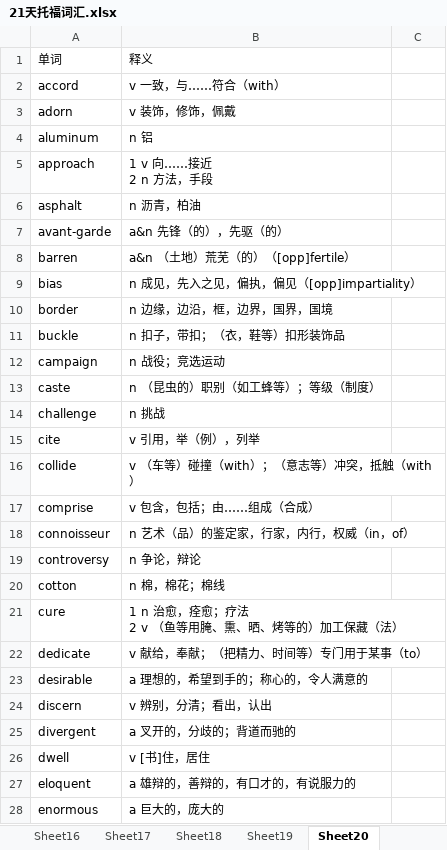
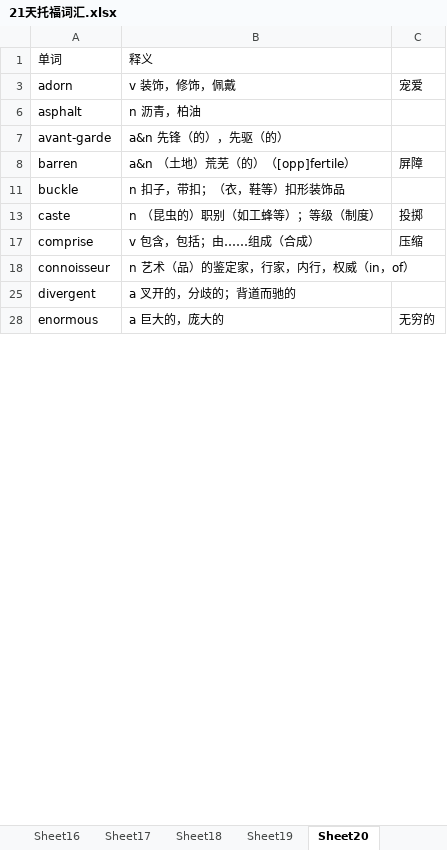
Before and after one commit to tianfr/Intensive-Listening-for-Scientific-America, an Excel workbook: 21天托福词汇.xlsx, sheet Sheet20, drawn as a sheet; only a part is shown; values as stored, in another font and other column widths than the file's, no cell formats; ↵ is a line break in a cell; the diff covers the shown part only; the diff names each change by its address in the sheet, - before the commit and + after, or states it on an @@ line.

```diff
--- a/21天托福词汇.xlsx (sheet Sheet20)
+++ b/21天托福词汇.xlsx (sheet Sheet20)
-row 2: accord | v 一致，与……符合（with）
-C3: (empty)
+C3: 宠爱
-row 4: aluminum | n 铝
-row 5: approach | 1 v 向……接近 ↵ 2 n 方法，手段
-C8: (empty)
+C8: 屏障
-row 9: bias | n 成见，先入之见，偏执，偏见（[opp]impartiality）
-row 10: border | n 边缘，边沿，框，边界，国界，国境
-row 12: campaign | n 战役；竞选运动
-C13: (empty)
+C13: 投掷
-row 14: challenge | n 挑战
-row 15: cite | v 引用，举（例），列举
-row 16: collide | v （车等）碰撞（with）；（意志等）冲突，抵触（with）
-C17: (empty)
+C17: 压缩
-row 19: controversy | n 争论，辩论
-row 20: cotton | n 棉，棉花；棉线
-row 21: cure | 1 n 治愈，痊愈；疗法 ↵ 2 v （鱼等用腌、熏、晒、烤等的）加工保藏（法）
-row 22: dedicate | v 献给，奉献；（把精力、时间等）专门用于某事（to）
-row 23: desirable | a 理想的，希望到手的；称心的，令人满意的
-row 24: discern | v 辨别，分清；看出，认出
-row 26: dwell | v [书]住，居住
-row 27: eloquent | a 雄辩的，善辩的，有口才的，有说服力的
-C28: (empty)
+C28: 无穷的
```
Also changed, not shown: 47 removed rows and 12 edited cells elsewhere in this sheet, sheet Sheet19, cell formats, hidden cells, 1 other file.
